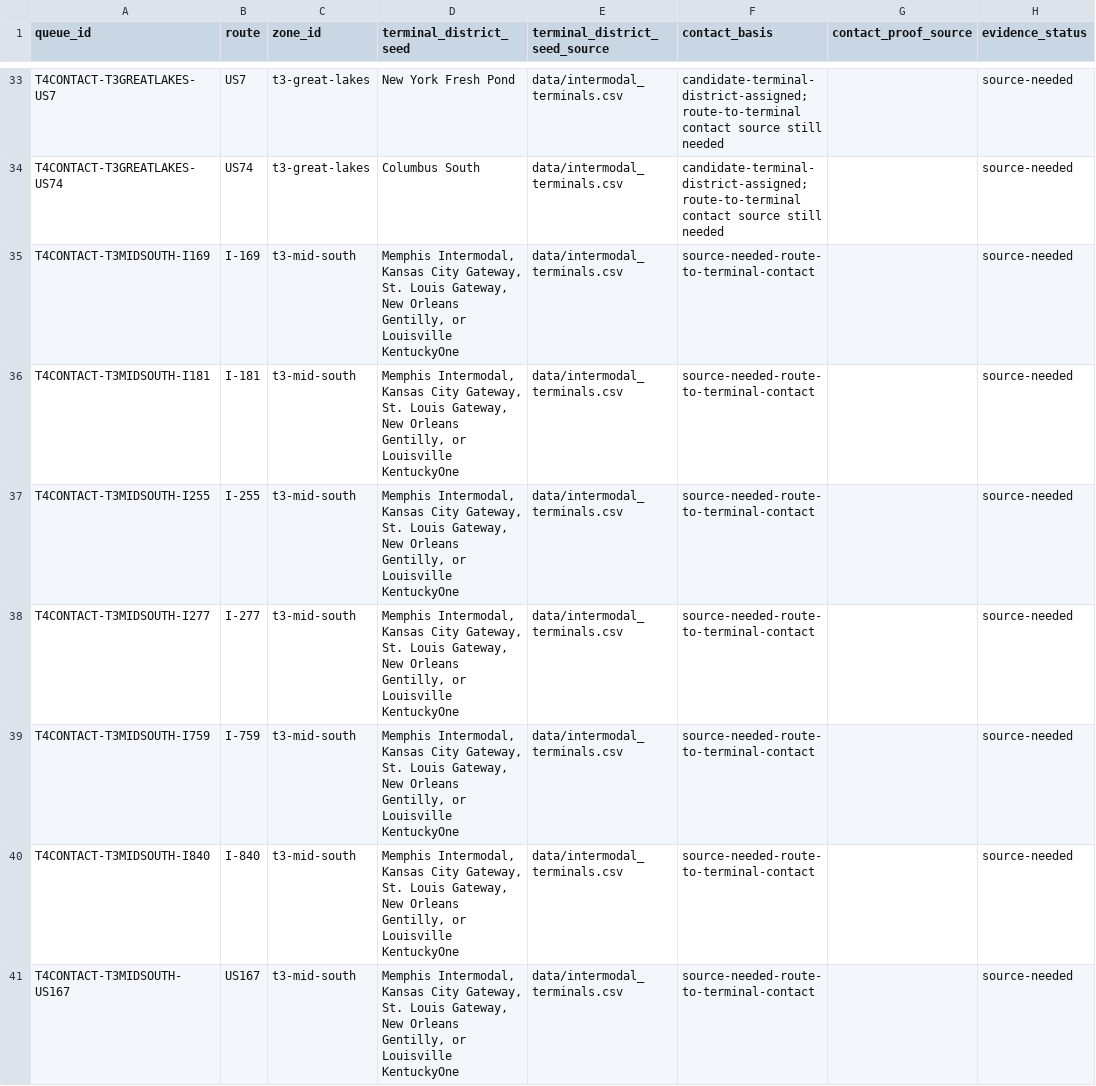
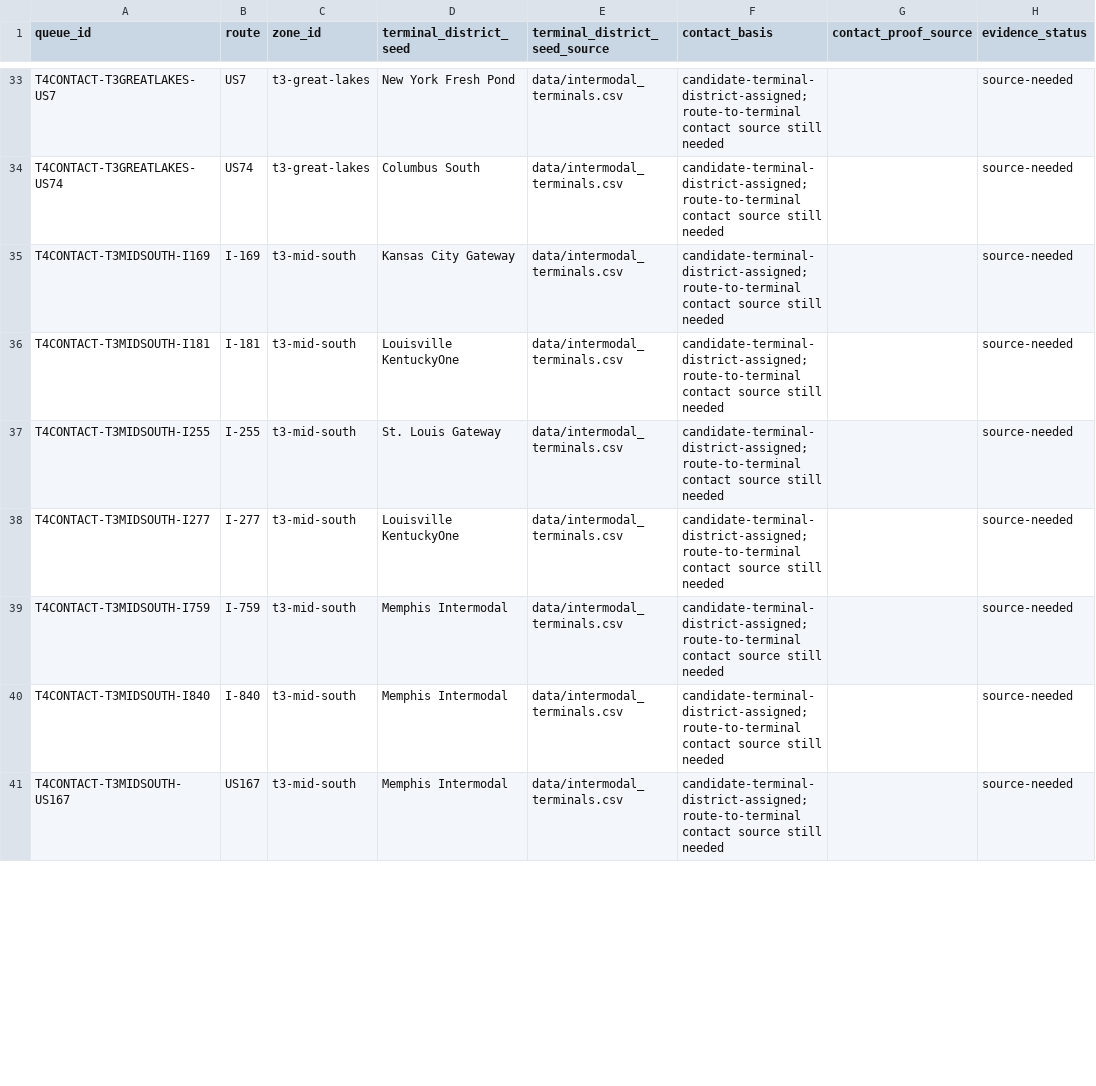
Before and after one commit to giodl73-repo/ROUTE, a CSV file: data/t4-terminal-contact-evidence.csv, drawn as a sheet; only a part is shown, gaps mark what is left out; the diff covers the shown part only; the diff names each change by its address in the sheet, - before the commit and + after, or states it on an @@ line.

```diff
--- a/data/t4-terminal-contact-evidence.csv
+++ b/data/t4-terminal-contact-evidence.csv
-D35 (terminal_district_seed): Memphis Intermodal, Kansas City Gateway, St. Louis Gateway, New Orleans Gentilly, or Louisville KentuckyOne
+D35 (terminal_district_seed): Kansas City Gateway
-F35:F41 (contact_basis): source-needed-route-to-terminal-contact
+F35:F41 (contact_basis): candidate-terminal-district-assigned; route-to-terminal contact source still needed
-D36 (terminal_district_seed): Memphis Intermodal, Kansas City Gateway, St. Louis Gateway, New Orleans Gentilly, or Louisville KentuckyOne
+D36 (terminal_district_seed): Louisville KentuckyOne
-D37 (terminal_district_seed): Memphis Intermodal, Kansas City Gateway, St. Louis Gateway, New Orleans Gentilly, or Louisville KentuckyOne
+D37 (terminal_district_seed): St. Louis Gateway
-D38 (terminal_district_seed): Memphis Intermodal, Kansas City Gateway, St. Louis Gateway, New Orleans Gentilly, or Louisville KentuckyOne
+D38 (terminal_district_seed): Louisville KentuckyOne
-D39:D41 (terminal_district_seed): Memphis Intermodal, Kansas City Gateway, St. Louis Gateway, New Orleans Gentilly, or Louisville KentuckyOne
+D39:D41 (terminal_district_seed): Memphis Intermodal
```
Also changed, not shown: 58 edited cells elsewhere in this file, 5 other files.
